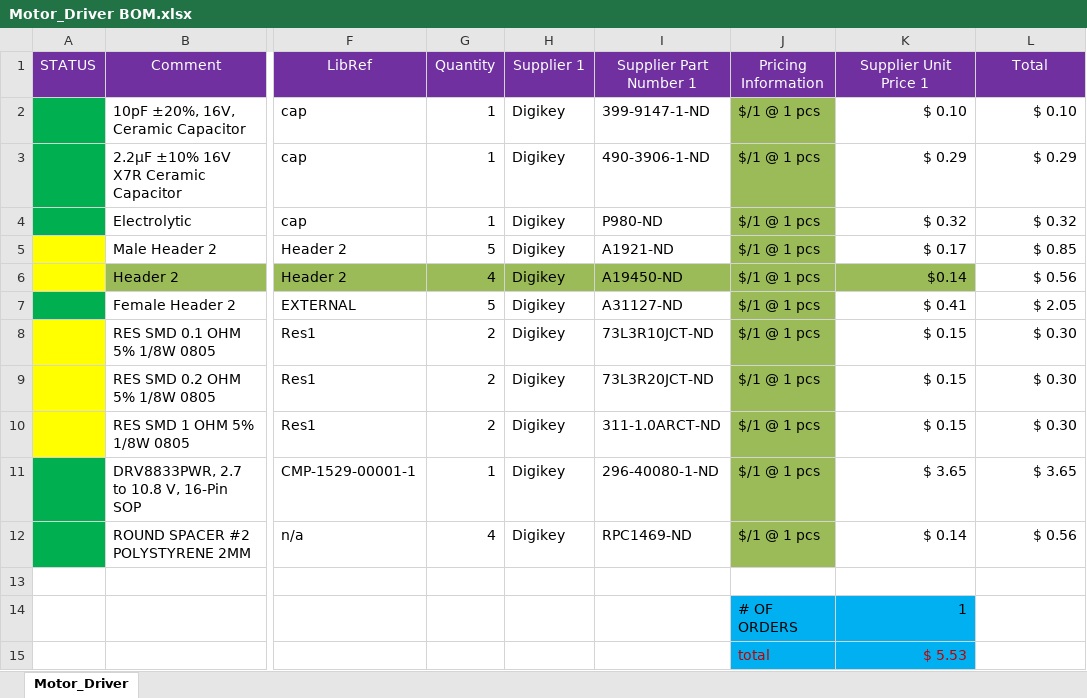
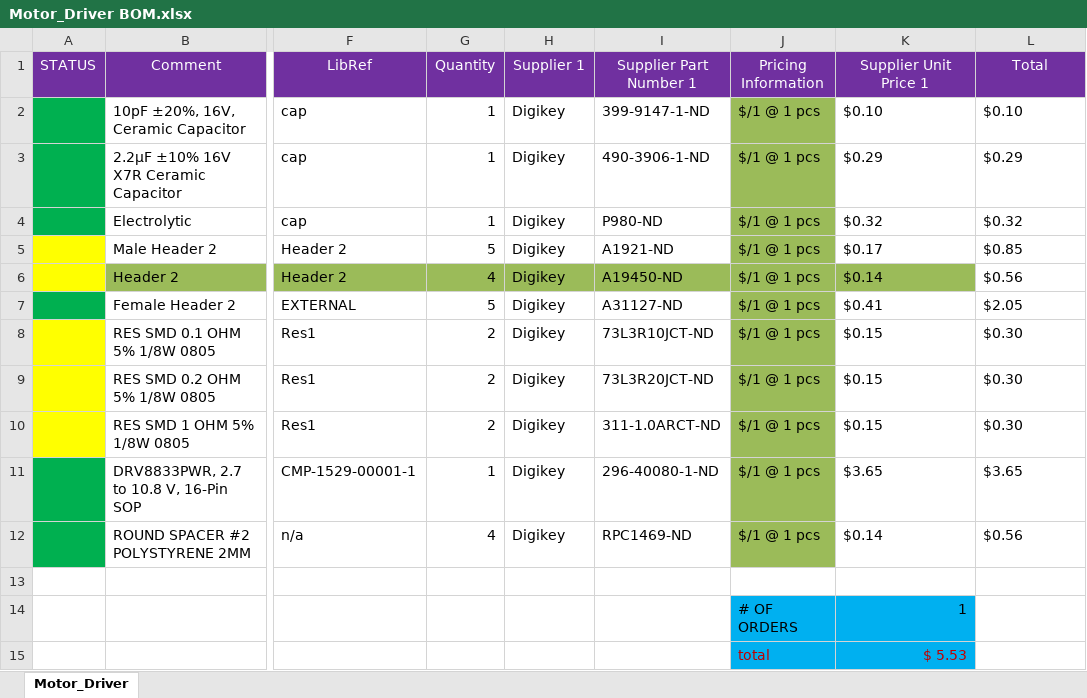
Before and after one commit to derekelec/RoboticsClub, an Excel workbook: Motor Driver Folder/Project Outputs for Motor_Driver/Motor_Driver BOM.xlsx, sheet Motor_Driver, drawn as a sheet; only a part is shown, gaps mark what is left out; values as stored, in another font and other column widths than the file's, no borders; conditional formats not drawn; the diff names each change by its address in the sheet, - before the commit and + after, or states it on an @@ line.

```diff
--- a/Motor Driver Folder/Project Outputs for Motor_Driver/Motor_Driver BOM.xlsx (sheet Motor_Driver)
+++ b/Motor Driver Folder/Project Outputs for Motor_Driver/Motor_Driver BOM.xlsx (sheet Motor_Driver)
-K2 (Supplier Unit Price 1): $ 0.10
+K2 (Supplier Unit Price 1): $0.10
-K2:L12 alignment: right
+K2:L12 alignment: left
-L2 (Total): $ 0.10
+L2 (Total): $0.10
-K3 (Supplier Unit Price 1): $ 0.29
+K3 (Supplier Unit Price 1): $0.29
-L3 (Total): $ 0.29
+L3 (Total): $0.29
-K4 (Supplier Unit Price 1): $ 0.32
+K4 (Supplier Unit Price 1): $0.32
-L4 (Total): $ 0.32
+L4 (Total): $0.32
-K5 (Supplier Unit Price 1): $ 0.17
+K5 (Supplier Unit Price 1): $0.17
-L5 (Total): $ 0.85
+L5 (Total): $0.85
-L6 (Total): $ 0.56
+L6 (Total): $0.56
-K7 (Supplier Unit Price 1): $ 0.41
+K7 (Supplier Unit Price 1): $0.41
-L7 (Total): $ 2.05
+L7 (Total): $2.05
-K8:K10 (Supplier Unit Price 1): $ 0.15
+K8:K10 (Supplier Unit Price 1): $0.15
-L8:L10 (Total): $ 0.30
+L8:L10 (Total): $0.30
-K11 (Supplier Unit Price 1): $ 3.65
+K11 (Supplier Unit Price 1): $3.65
-L11 (Total): $ 3.65
+L11 (Total): $3.65
-K12 (Supplier Unit Price 1): $ 0.14
+K12 (Supplier Unit Price 1): $0.14
-L12 (Total): $ 0.56
+L12 (Total): $0.56
```
Also changed, not shown: voltage-regulator/Project Outputs for voltage regulator/voltage regulator.xlsx, 15 other files.
